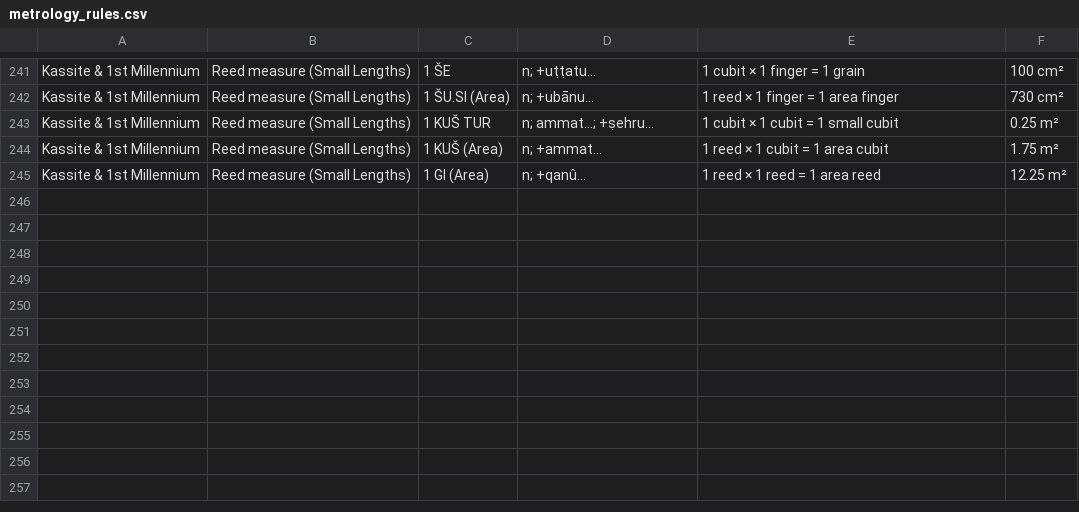
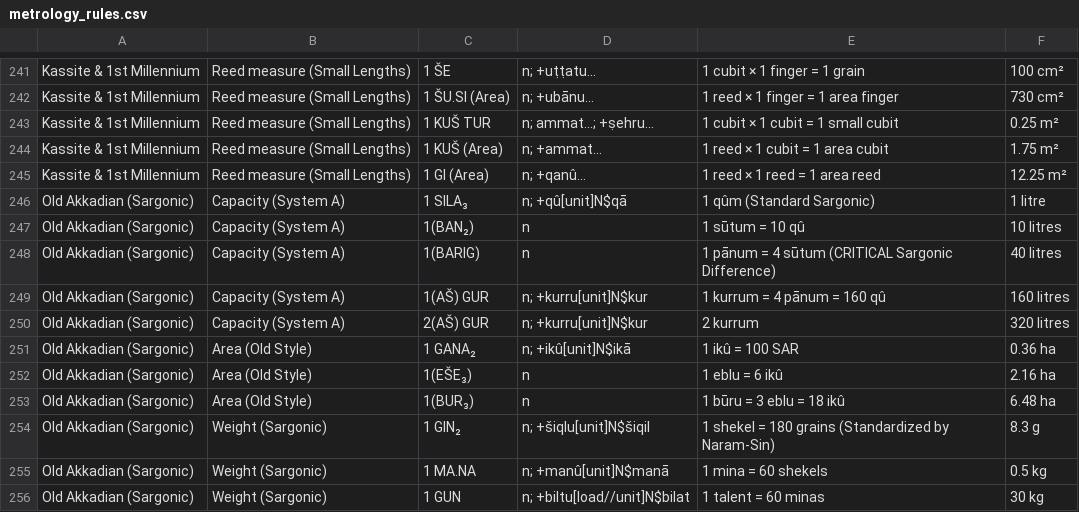
Before and after one commit to mitchelfalcon/kanish_dictionaries, a CSV file: metrology_rules.csv, drawn as a sheet; only a part is shown, gaps mark what is left out.

Commit message:
Update metrology_rules.csv

```diff
--- a/metrology_rules.csv
+++ b/metrology_rules.csv
@@ -245 +245,12 @@ Kassite & 1st Millennium,Reed measure (Small Lengths),1 KUŠ (Area),"n; +ammat..
 Kassite & 1st Millennium,Reed measure (Small Lengths),1 GI (Area),"n; +qanû...",1 reed × 1 reed = 1 area reed,12.25 m²
+Old Akkadian (Sargonic),Capacity (System A),1 SILA₃,"n; +qû[unit]N$qā","1 qûm (Standard Sargonic)",1 litre
+Old Akkadian (Sargonic),Capacity (System A),1(BAN₂),"n","1 sūtum = 10 qû",10 litres
+Old Akkadian (Sargonic),Capacity (System A),1(BARIG),"n","1 pānum = 4 sūtum (CRITICAL Sargonic Difference)",40 litres
+Old Akkadian (Sargonic),Capacity (System A),1(AŠ) GUR,"n; +kurru[unit]N$kur","1 kurrum = 4 pānum = 160 qû",160 litres
+Old Akkadian (Sargonic),Capacity (System A),2(AŠ) GUR,"n; +kurru[unit]N$kur",2 kurrum,320 litres
+Old Akkadian (Sargonic),Area (Old Style),1 GANA₂,"n; +ikû[unit]N$ikā","1 ikû = 100 SAR",0.36 ha
+Old Akkadian (Sargonic),Area (Old Style),1(EŠE₃),"n","1 eblu = 6 ikû",2.16 ha
+Old Akkadian (Sargonic),Area (Old Style),1(BUR₃),"n","1 būru = 3 eblu = 18 ikû",6.48 ha
+Old Akkadian (Sargonic),Weight (Sargonic),1 GIN₂,"n; +šiqlu[unit]N$šiqil","1 shekel = 180 grains (Standardized by Naram-Sin)",8.3 g
+Old Akkadian (Sargonic),Weight (Sargonic),1 MA.NA,"n; +manû[unit]N$manā","1 mina = 60 shekels",0.5 kg
+Old Akkadian (Sargonic),Weight (Sargonic),1 GUN,"n; +biltu[load//unit]N$bilat","1 talent = 60 minas",30 kg
```
